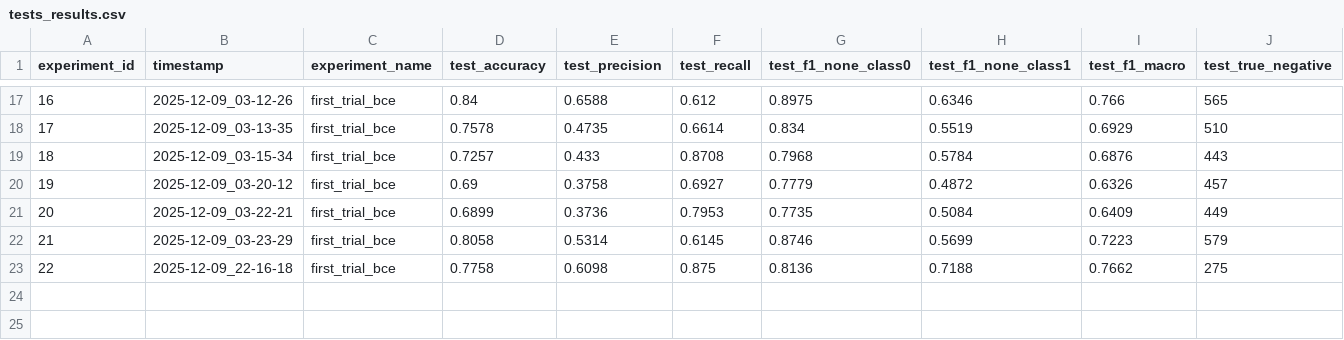
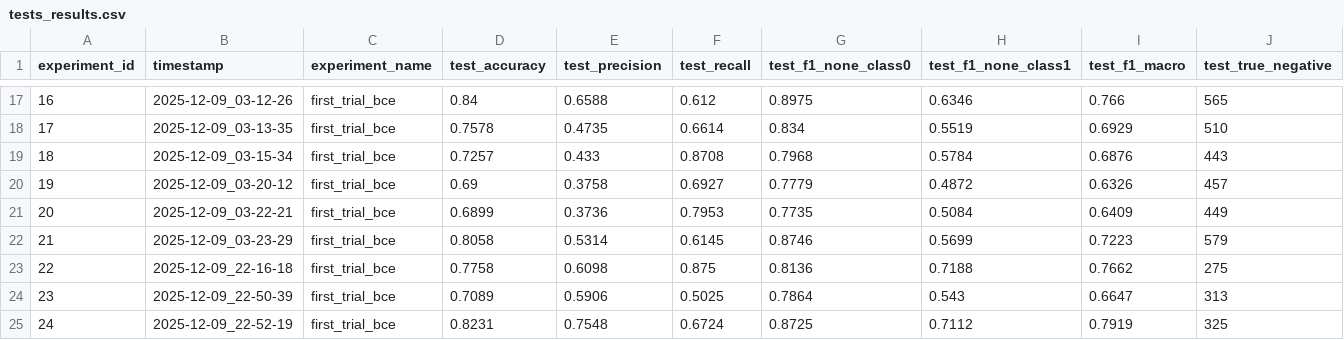
Before and after one commit to rybaks72/IML_Voice_Recognition, a CSV file: results-single-val/tests_results.csv, drawn as a sheet; only a part is shown, gaps mark what is left out; rows hold the shown columns only; the diff names each change by its address in the sheet, - before the commit and + after, or states it on an @@ line.

```diff
--- a/results-single-val/tests_results.csv
+++ b/results-single-val/tests_results.csv
+row 24: 23 | 2025-12-09_22-50-39 | first_trial_bce | 0.7089 | 0.5906 | 0.5025 | 0.7864 | 0.543 | 0.6647 | 313
+row 25: 24 | 2025-12-09_22-52-19 | first_trial_bce | 0.8231 | 0.7548 | 0.6724 | 0.8725 | 0.7112 | 0.7919 | 325
```
Also changed, not shown: 24 other files.
